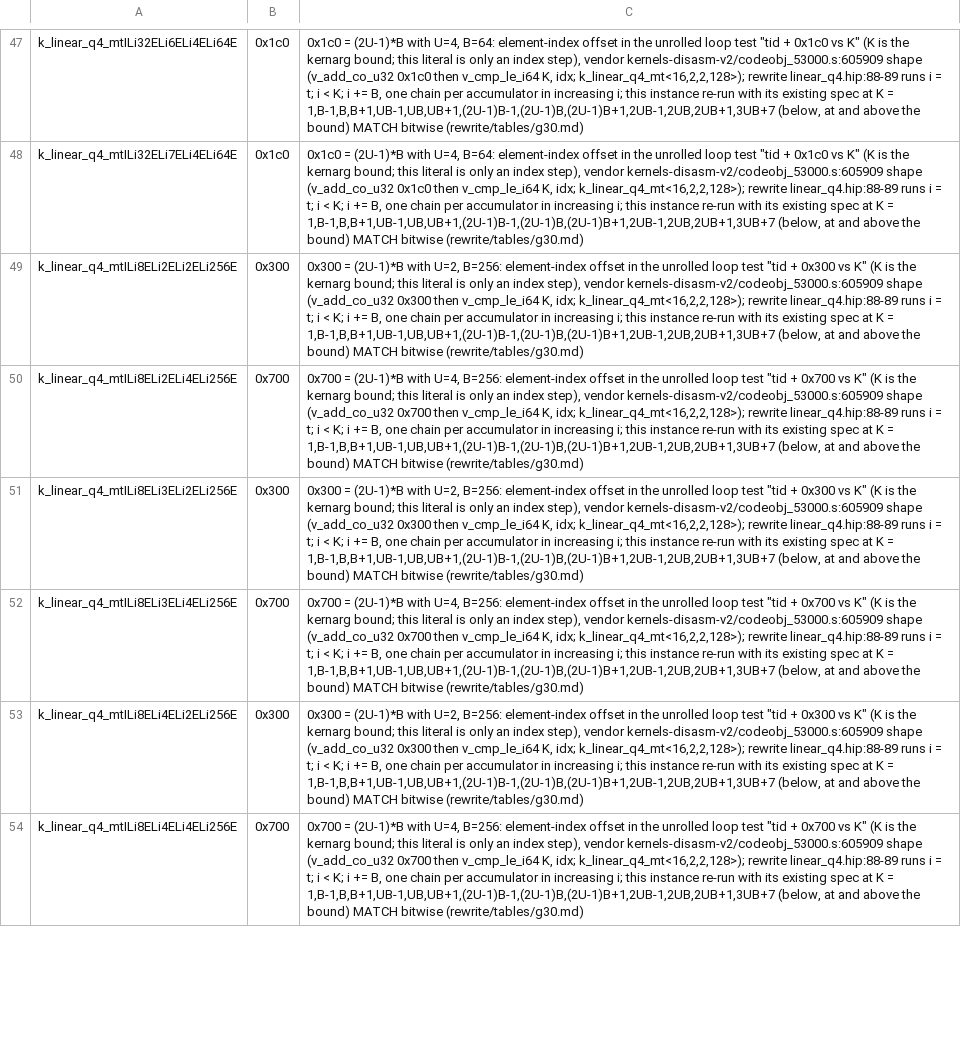
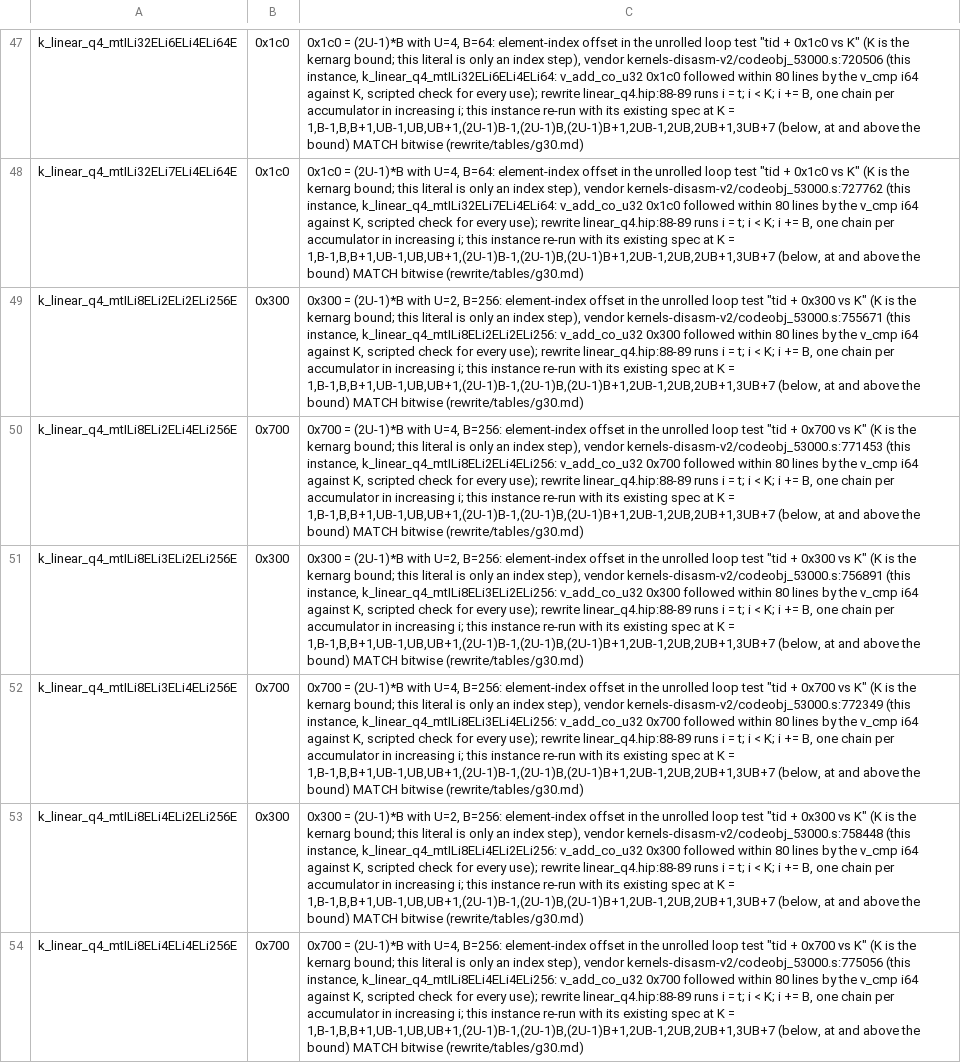
Before and after one commit to Rangizingo/re-halogen, a TSV file: rewrite/const-audit-exceptions.d/g30.tsv, drawn as a sheet; only a part is shown, gaps mark what is left out; the diff covers the shown part only; the diff names each change by its address in the sheet, - before the commit and + after, or states it on an @@ line.

```diff
--- a/rewrite/const-audit-exceptions.d/g30.tsv
+++ b/rewrite/const-audit-exceptions.d/g30.tsv
-C47: …step), vendor kernels-disasm-v2/codeobj_53000.s:605909 shape (v_add_co_u32 0x1c0 then v_cmp_le_i64 K, idx; k_linear_q4_mt<16,2,2,128>); rewrite linear_q4.hip:88-89…
+C47: …step), vendor kernels-disasm-v2/codeobj_53000.s:720506 (this instance, k_linear_q4_mtILi32ELi6ELi4ELi64: v_add_co_u32 0x1c0 followed within 80 lines by the v_cmp i64 against K, scripted check for every use); rewrite linear_q4.hip:88-89…
-C48: …step), vendor kernels-disasm-v2/codeobj_53000.s:605909 shape (v_add_co_u32 0x1c0 then v_cmp_le_i64 K, idx; k_linear_q4_mt<16,2,2,128>); rewrite linear_q4.hip:88-89…
+C48: …step), vendor kernels-disasm-v2/codeobj_53000.s:727762 (this instance, k_linear_q4_mtILi32ELi7ELi4ELi64: v_add_co_u32 0x1c0 followed within 80 lines by the v_cmp i64 against K, scripted check for every use); rewrite linear_q4.hip:88-89…
-C49: …step), vendor kernels-disasm-v2/codeobj_53000.s:605909 shape (v_add_co_u32 0x300 then v_cmp_le_i64 K, idx; k_linear_q4_mt<16,2,2,128>); rewrite linear_q4.hip:88-89…
+C49: …step), vendor kernels-disasm-v2/codeobj_53000.s:755671 (this instance, k_linear_q4_mtILi8ELi2ELi2ELi256: v_add_co_u32 0x300 followed within 80 lines by the v_cmp i64 against K, scripted check for every use); rewrite linear_q4.hip:88-89…
-C50: …step), vendor kernels-disasm-v2/codeobj_53000.s:605909 shape (v_add_co_u32 0x700 then v_cmp_le_i64 K, idx; k_linear_q4_mt<16,2,2,128>); rewrite linear_q4.hip:88-89…
+C50: …step), vendor kernels-disasm-v2/codeobj_53000.s:771453 (this instance, k_linear_q4_mtILi8ELi2ELi4ELi256: v_add_co_u32 0x700 followed within 80 lines by the v_cmp i64 against K, scripted check for every use); rewrite linear_q4.hip:88-89…
-C51: …step), vendor kernels-disasm-v2/codeobj_53000.s:605909 shape (v_add_co_u32 0x300 then v_cmp_le_i64 K, idx; k_linear_q4_mt<16,2,2,128>); rewrite linear_q4.hip:88-89…
+C51: …step), vendor kernels-disasm-v2/codeobj_53000.s:756891 (this instance, k_linear_q4_mtILi8ELi3ELi2ELi256: v_add_co_u32 0x300 followed within 80 lines by the v_cmp i64 against K, scripted check for every use); rewrite linear_q4.hip:88-89…
-C52: …step), vendor kernels-disasm-v2/codeobj_53000.s:605909 shape (v_add_co_u32 0x700 then v_cmp_le_i64 K, idx; k_linear_q4_mt<16,2,2,128>); rewrite linear_q4.hip:88-89…
+C52: …step), vendor kernels-disasm-v2/codeobj_53000.s:772349 (this instance, k_linear_q4_mtILi8ELi3ELi4ELi256: v_add_co_u32 0x700 followed within 80 lines by the v_cmp i64 against K, scripted check for every use); rewrite linear_q4.hip:88-89…
-C53: …step), vendor kernels-disasm-v2/codeobj_53000.s:605909 shape (v_add_co_u32 0x300 then v_cmp_le_i64 K, idx; k_linear_q4_mt<16,2,2,128>); rewrite linear_q4.hip:88-89…
+C53: …step), vendor kernels-disasm-v2/codeobj_53000.s:758448 (this instance, k_linear_q4_mtILi8ELi4ELi2ELi256: v_add_co_u32 0x300 followed within 80 lines by the v_cmp i64 against K, scripted check for every use); rewrite linear_q4.hip:88-89…
-C54: …step), vendor kernels-disasm-v2/codeobj_53000.s:605909 shape (v_add_co_u32 0x700 then v_cmp_le_i64 K, idx; k_linear_q4_mt<16,2,2,128>); rewrite linear_q4.hip:88-89…
+C54: …step), vendor kernels-disasm-v2/codeobj_53000.s:775056 (this instance, k_linear_q4_mtILi8ELi4ELi4ELi256: v_add_co_u32 0x700 followed within 80 lines by the v_cmp i64 against K, scripted check for every use); rewrite linear_q4.hip:88-89…
```
Also changed, not shown: 55 edited cells elsewhere in this file, 1 other file.
